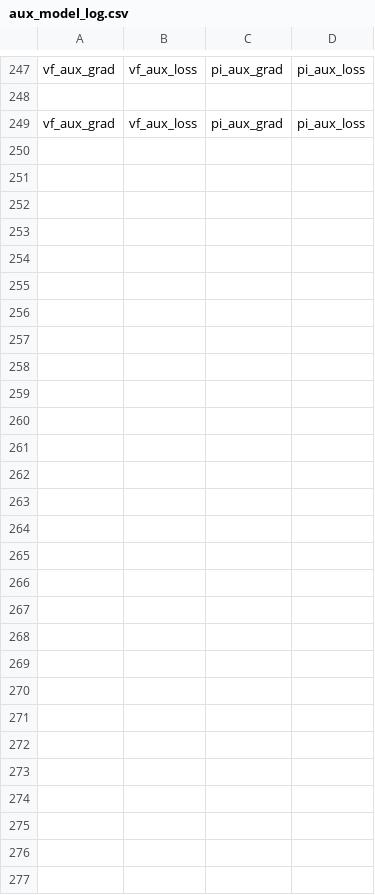
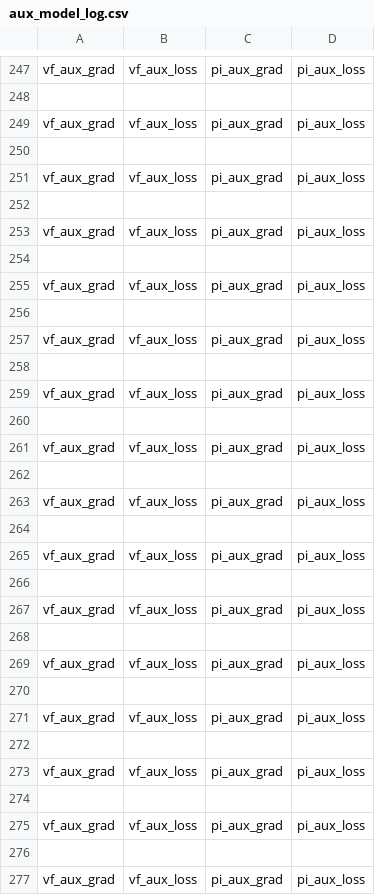
Before and after one commit to RL4H/G2P2C, a CSV file: results/aux_model_log.csv, drawn as a sheet; only a part is shown, gaps mark what is left out.

```diff
--- a/results/aux_model_log.csv
+++ b/results/aux_model_log.csv
@@ -249 +249,29 @@ vf_aux_grad,vf_aux_loss,pi_aux_grad,pi_aux_loss
 vf_aux_grad,vf_aux_loss,pi_aux_grad,pi_aux_loss
+
+vf_aux_grad,vf_aux_loss,pi_aux_grad,pi_aux_loss
+
+vf_aux_grad,vf_aux_loss,pi_aux_grad,pi_aux_loss
+
+vf_aux_grad,vf_aux_loss,pi_aux_grad,pi_aux_loss
+
+vf_aux_grad,vf_aux_loss,pi_aux_grad,pi_aux_loss
+
+vf_aux_grad,vf_aux_loss,pi_aux_grad,pi_aux_loss
+
+vf_aux_grad,vf_aux_loss,pi_aux_grad,pi_aux_loss
+
+vf_aux_grad,vf_aux_loss,pi_aux_grad,pi_aux_loss
+
+vf_aux_grad,vf_aux_loss,pi_aux_grad,pi_aux_loss
+
+vf_aux_grad,vf_aux_loss,pi_aux_grad,pi_aux_loss
+
+vf_aux_grad,vf_aux_loss,pi_aux_grad,pi_aux_loss
+
+vf_aux_grad,vf_aux_loss,pi_aux_grad,pi_aux_loss
+
+vf_aux_grad,vf_aux_loss,pi_aux_grad,pi_aux_loss
+
+vf_aux_grad,vf_aux_loss,pi_aux_grad,pi_aux_loss
+
+vf_aux_grad,vf_aux_loss,pi_aux_grad,pi_aux_loss
```
Also changed, not shown: results/evaluation_log.csv, results/experiment_summary.csv, 9 other files.
